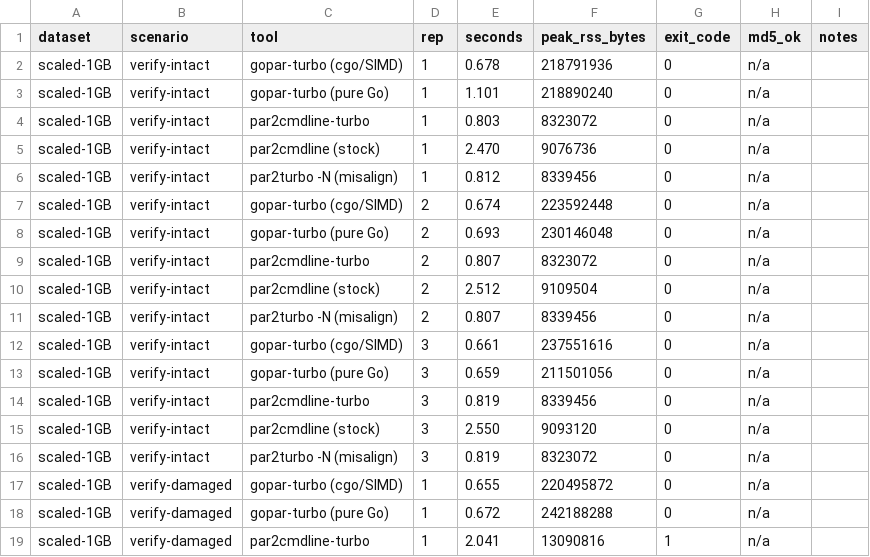
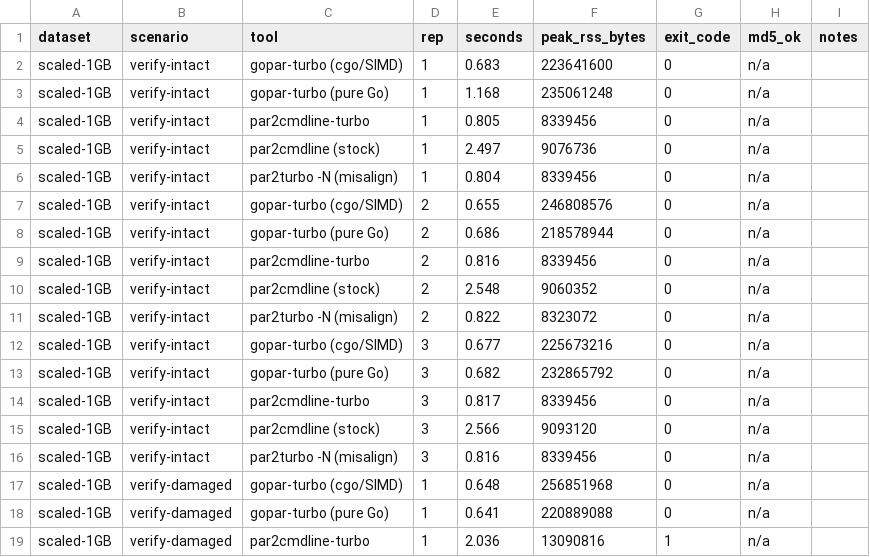
Before and after one commit to javi11/gopar-turbo, a CSV file: bench/results.csv, drawn as a sheet; only a part is shown; the diff covers the shown part only.

Commit message:
docs: benchmark results after repair memory work
Full 4.36 GiB set, cgo vs par2cmdline-turbo 1.5.0: repair-missing
8.88s/858 MB vs 9.29s/560 MB, repair-corrupt 16.58s/1015 MB vs
18.37s/540 MB. Repair memory 1.5-1.9x theirs, down from 4.2x; faster on
all four scenarios. 80 runs, zero mismatches.

```diff
--- a/bench/results.csv
+++ b/bench/results.csv
@@ -1,19 +1,19 @@
 dataset,scenario,tool,rep,seconds,peak_rss_bytes,exit_code,md5_ok,notes
-scaled-1GB,verify-intact,gopar-turbo (cgo/SIMD),1,0.678,218791936,0,n/a,
-scaled-1GB,verify-intact,gopar-turbo (pure Go),1,1.101,218890240,0,n/a,
-scaled-1GB,verify-intact,par2cmdline-turbo,1,0.803,8323072,0,n/a,
-scaled-1GB,verify-intact,par2cmdline (stock),1,2.470,9076736,0,n/a,
-scaled-1GB,verify-intact,par2turbo -N (misalign),1,0.812,8339456,0,n/a,
-scaled-1GB,verify-intact,gopar-turbo (cgo/SIMD),2,0.674,223592448,0,n/a,
-scaled-1GB,verify-intact,gopar-turbo (pure Go),2,0.693,230146048,0,n/a,
-scaled-1GB,verify-intact,par2cmdline-turbo,2,0.807,8323072,0,n/a,
-scaled-1GB,verify-intact,par2cmdline (stock),2,2.512,9109504,0,n/a,
-scaled-1GB,verify-intact,par2turbo -N (misalign),2,0.807,8339456,0,n/a,
-scaled-1GB,verify-intact,gopar-turbo (cgo/SIMD),3,0.661,237551616,0,n/a,
-scaled-1GB,verify-intact,gopar-turbo (pure Go),3,0.659,211501056,0,n/a,
-scaled-1GB,verify-intact,par2cmdline-turbo,3,0.819,8339456,0,n/a,
-scaled-1GB,verify-intact,par2cmdline (stock),3,2.550,9093120,0,n/a,
-scaled-1GB,verify-intact,par2turbo -N (misalign),3,0.819,8323072,0,n/a,
-scaled-1GB,verify-damaged,gopar-turbo (cgo/SIMD),1,0.655,220495872,0,n/a,
-scaled-1GB,verify-damaged,gopar-turbo (pure Go),1,0.672,242188288,0,n/a,
-scaled-1GB,verify-damaged,par2cmdline-turbo,1,2.041,13090816,1,n/a,
+scaled-1GB,verify-intact,gopar-turbo (cgo/SIMD),1,0.683,223641600,0,n/a,
+scaled-1GB,verify-intact,gopar-turbo (pure Go),1,1.168,235061248,0,n/a,
+scaled-1GB,verify-intact,par2cmdline-turbo,1,0.805,8339456,0,n/a,
+scaled-1GB,verify-intact,par2cmdline (stock),1,2.497,9076736,0,n/a,
+scaled-1GB,verify-intact,par2turbo -N (misalign),1,0.804,8339456,0,n/a,
+scaled-1GB,verify-intact,gopar-turbo (cgo/SIMD),2,0.655,246808576,0,n/a,
+scaled-1GB,verify-intact,gopar-turbo (pure Go),2,0.686,218578944,0,n/a,
+scaled-1GB,verify-intact,par2cmdline-turbo,2,0.816,8339456,0,n/a,
+scaled-1GB,verify-intact,par2cmdline (stock),2,2.548,9060352,0,n/a,
+scaled-1GB,verify-intact,par2turbo -N (misalign),2,0.822,8323072,0,n/a,
+scaled-1GB,verify-intact,gopar-turbo (cgo/SIMD),3,0.677,225673216,0,n/a,
+scaled-1GB,verify-intact,gopar-turbo (pure Go),3,0.682,232865792,0,n/a,
+scaled-1GB,verify-intact,par2cmdline-turbo,3,0.817,8339456,0,n/a,
+scaled-1GB,verify-intact,par2cmdline (stock),3,2.566,9093120,0,n/a,
+scaled-1GB,verify-intact,par2turbo -N (misalign),3,0.816,8339456,0,n/a,
+scaled-1GB,verify-damaged,gopar-turbo (cgo/SIMD),1,0.648,256851968,0,n/a,
+scaled-1GB,verify-damaged,gopar-turbo (pure Go),1,0.641,220889088,0,n/a,
+scaled-1GB,verify-damaged,par2cmdline-turbo,1,2.036,13090816,1,n/a,
```
Also changed, not shown: 112 edited cells elsewhere in this file, 2 other files.
